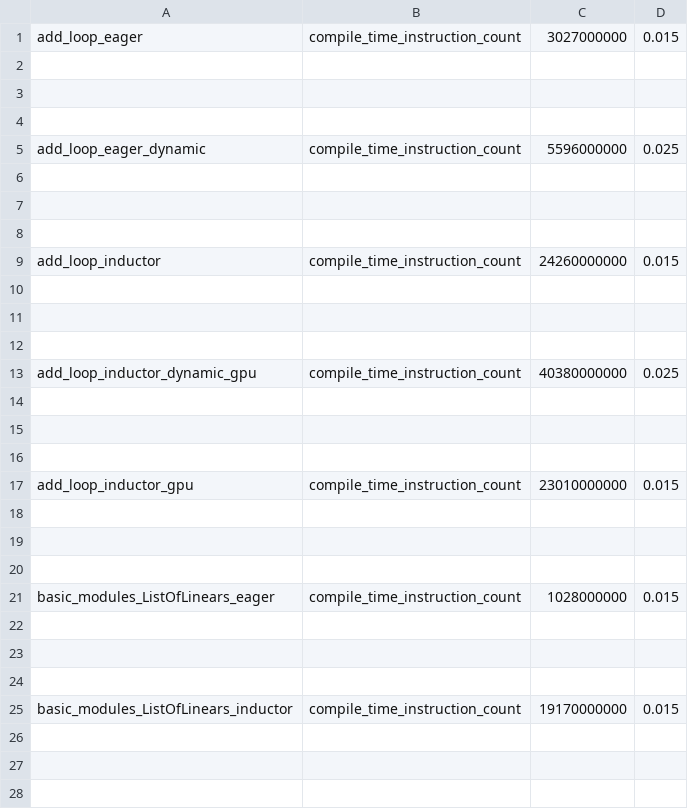
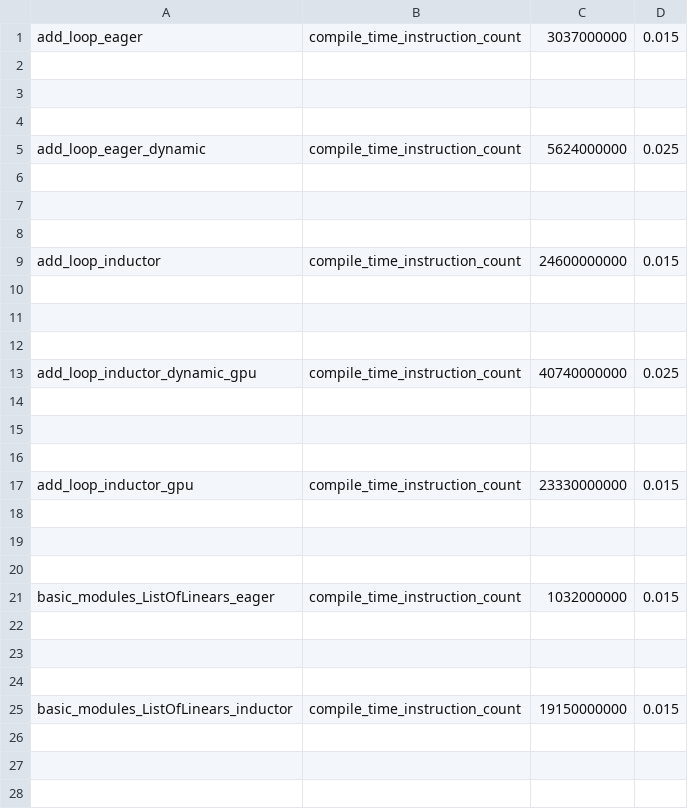
Before and after one commit to dbolovetoa/pytorch, a CSV file: benchmarks/dynamo/pr_time_benchmarks/expected_results.csv, drawn as a sheet; only a part is shown; the diff covers the shown part only.

Commit message:
increase add_loop benchmark and refresh all  results! (#139703)
see comments end of https://github.com/pytorch/pytorch/pull/138756
I am also refreshing all values

Pull Request resolved: https://github.com/pytorch/pytorch/pull/139703
Approved by: https://github.com/bobrenjc93

```diff
--- a/benchmarks/dynamo/pr_time_benchmarks/expected_results.csv
+++ b/benchmarks/dynamo/pr_time_benchmarks/expected_results.csv
@@ -1,2 +1,2 @@
-add_loop_eager,compile_time_instruction_count,3027000000,0.015
+add_loop_eager,compile_time_instruction_count,3037000000,0.015
 
@@ -4,3 +4,3 @@ add_loop_eager,compile_time_instruction_count,3027000000,0.015
 
-add_loop_eager_dynamic,compile_time_instruction_count,5596000000,0.025
+add_loop_eager_dynamic,compile_time_instruction_count,5624000000,0.025
 
@@ -8,3 +8,3 @@ add_loop_eager_dynamic,compile_time_instruction_count,5596000000,0.025
 
-add_loop_inductor,compile_time_instruction_count,24260000000,0.015
+add_loop_inductor,compile_time_instruction_count,24600000000,0.015
 
@@ -12,3 +12,3 @@ add_loop_inductor,compile_time_instruction_count,24260000000,0.015
 
-add_loop_inductor_dynamic_gpu,compile_time_instruction_count,40380000000,0.025
+add_loop_inductor_dynamic_gpu,compile_time_instruction_count,40740000000,0.025
 
@@ -16,3 +16,3 @@ add_loop_inductor_dynamic_gpu,compile_time_instruction_count,40380000000,0.025
 
-add_loop_inductor_gpu,compile_time_instruction_count,23010000000,0.015
+add_loop_inductor_gpu,compile_time_instruction_count,23330000000,0.015
 
@@ -20,3 +20,3 @@ add_loop_inductor_gpu,compile_time_instruction_count,23010000000,0.015
 
-basic_modules_ListOfLinears_eager,compile_time_instruction_count,1028000000,0.015
+basic_modules_ListOfLinears_eager,compile_time_instruction_count,1032000000,0.015
 
@@ -24,3 +24,3 @@ basic_modules_ListOfLinears_eager,compile_time_instruction_count,1028000000,0.01
 
-basic_modules_ListOfLinears_inductor,compile_time_instruction_count,19170000000,0.015
+basic_modules_ListOfLinears_inductor,compile_time_instruction_count,19150000000,0.015
 
```
Also changed, not shown: 9 edited cells elsewhere in this file.
